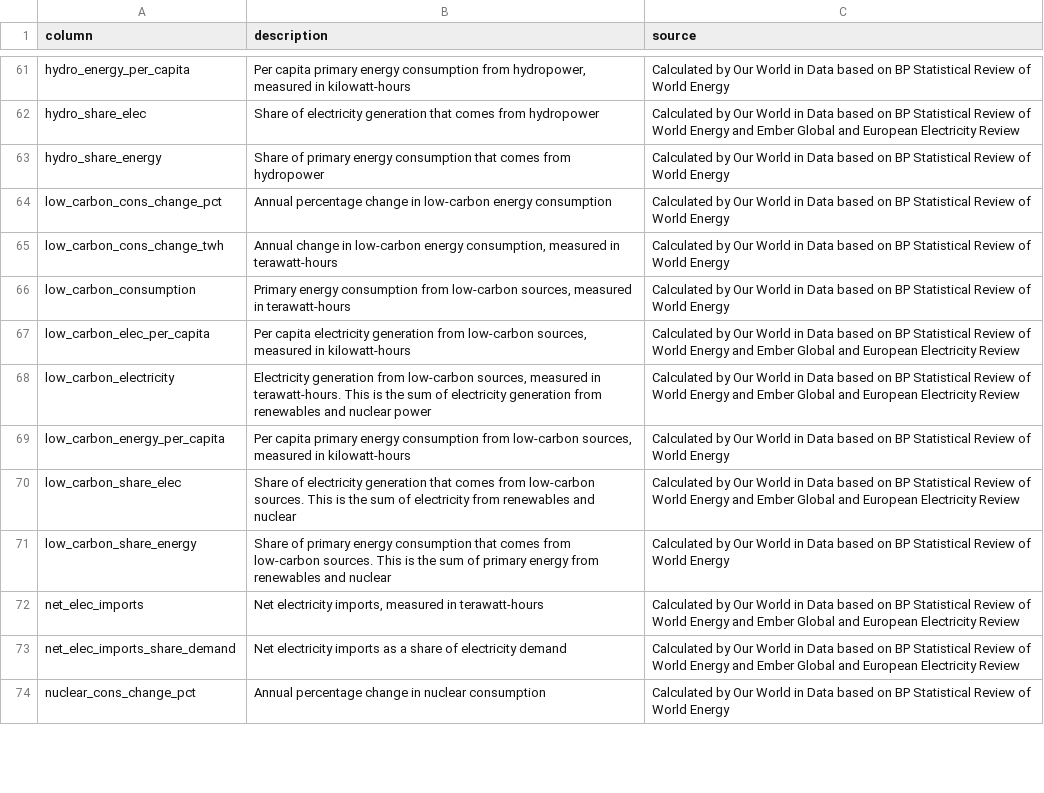
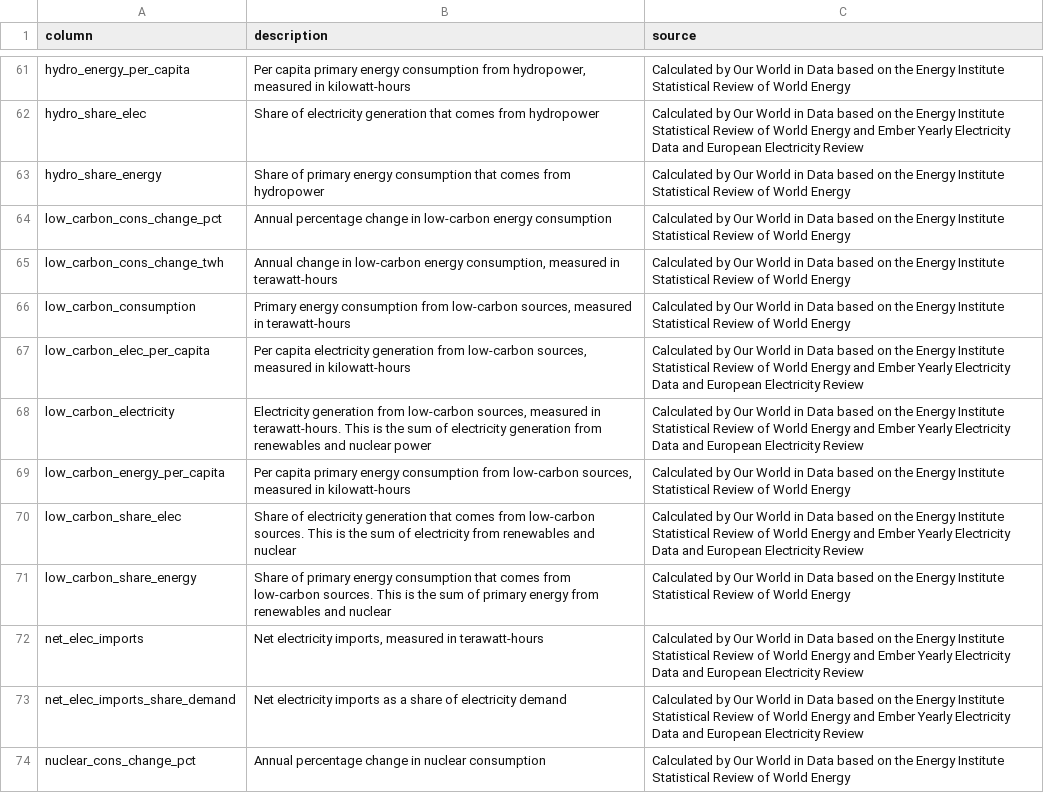
Before and after one commit to owid/energy-data, a CSV file: owid-energy-codebook.csv, drawn as a sheet; only a part is shown, gaps mark what is left out; the diff covers the shown part only; the diff names each change by its address in the sheet, - before the commit and + after, or states it on an @@ line.

Commit message:
Update data and codebook

```diff
--- a/owid-energy-codebook.csv
+++ b/owid-energy-codebook.csv
-C61 (source): …based on BP Statistical Review…
+C61 (source): …based on the Energy Institute Statistical Review…
-C62 (source): …based on BP Statistical Review of World Energy and Ember Global and European…
+C62 (source): …based on the Energy Institute Statistical Review of World Energy and Ember Yearly Electricity Data and European…
-C63:C66 (source): …based on BP Statistical Review…
+C63:C66 (source): …based on the Energy Institute Statistical Review…
-C67:C68 (source): …based on BP Statistical Review of World Energy and Ember Global and European…
+C67:C68 (source): …based on the Energy Institute Statistical Review of World Energy and Ember Yearly Electricity Data and European…
-C69 (source): …based on BP Statistical Review…
+C69 (source): …based on the Energy Institute Statistical Review…
-C70 (source): …based on BP Statistical Review of World Energy and Ember Global and European…
+C70 (source): …based on the Energy Institute Statistical Review of World Energy and Ember Yearly Electricity Data and European…
-C71 (source): …based on BP Statistical Review…
+C71 (source): …based on the Energy Institute Statistical Review…
-C72:C73 (source): …based on BP Statistical Review of World Energy and Ember Global and European…
+C72:C73 (source): …based on the Energy Institute Statistical Review of World Energy and Ember Yearly Electricity Data and European…
-C74 (source): …based on BP Statistical Review…
+C74 (source): …based on the Energy Institute Statistical Review…
```
Also changed, not shown: 110 edited cells elsewhere in this file.
